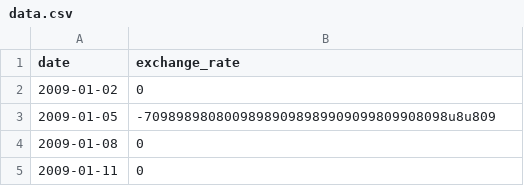
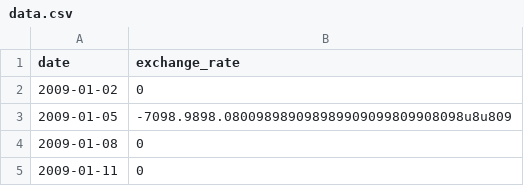
Before and after one commit to mexes4453/42Wolfsburg_10_00_cpp09, a CSV file: data.csv, drawn as a sheet; only a part is shown.

```diff
--- a/data.csv
+++ b/data.csv
@@ -2,3 +2,3 @@ date,exchange_rate
 2009-01-02,0
-2009-01-05,-70989898080098989098989909099809908098u8u809
+2009-01-05,  -7098.9898.080098989098989909099809908098u8u809
 2009-01-08,0
```
Also changed, not shown: 3 other files.
